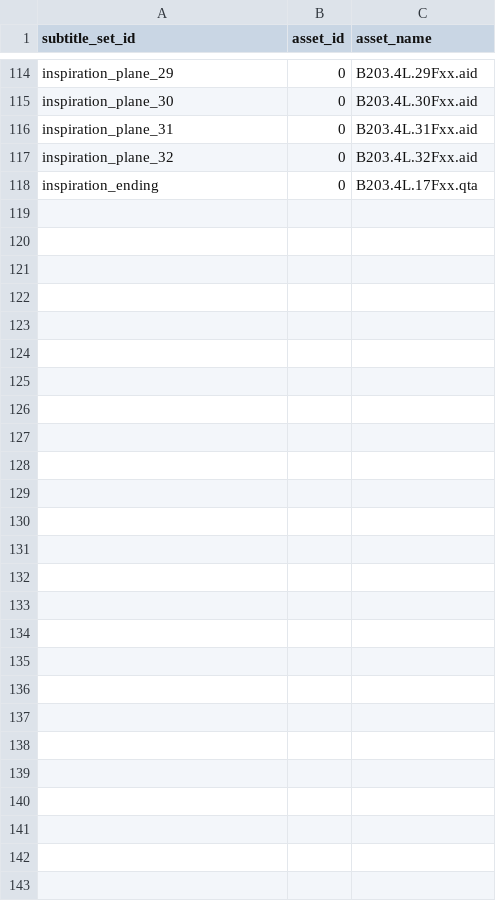
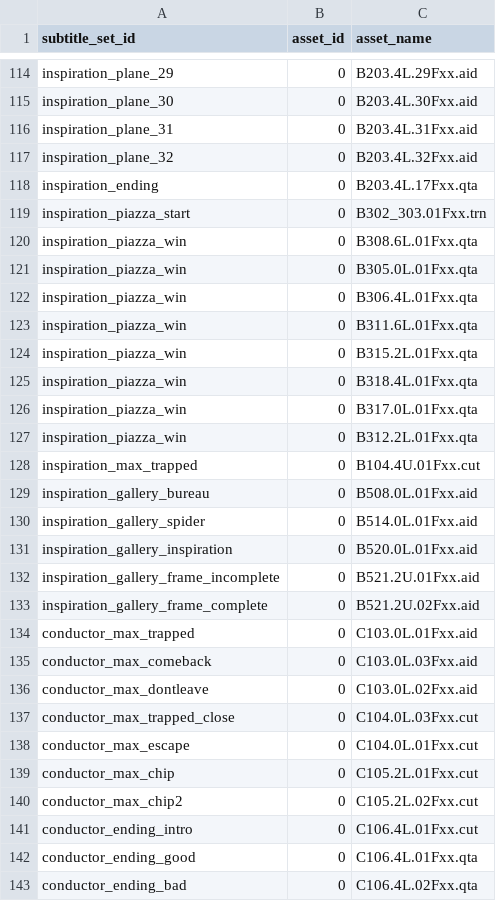
Before and after one commit to elasota/obsidian-subtitles, a CSV file: subtitles_asset_mapping_obsidian_en.csv (was subtitles_asset_mapping_obsidian_win_en.csv), drawn as a sheet; only a part is shown, gaps mark what is left out.

```diff
--- a/subtitles_asset_mapping_obsidian_win_en.csv
+++ b/subtitles_asset_mapping_obsidian_en.csv
@@ -118 +118,26 @@ inspiration_plane_32,0,B203.4L.32Fxx.aid
 inspiration_ending,0,B203.4L.17Fxx.qta
+inspiration_piazza_start,0,B302_303.01Fxx.trn
+inspiration_piazza_win,0,B308.6L.01Fxx.qta
+inspiration_piazza_win,0,B305.0L.01Fxx.qta
+inspiration_piazza_win,0,B306.4L.01Fxx.qta
+inspiration_piazza_win,0,B311.6L.01Fxx.qta
+inspiration_piazza_win,0,B315.2L.01Fxx.qta
+inspiration_piazza_win,0,B318.4L.01Fxx.qta
+inspiration_piazza_win,0,B317.0L.01Fxx.qta
+inspiration_piazza_win,0,B312.2L.01Fxx.qta
+inspiration_max_trapped,0,B104.4U.01Fxx.cut
+inspiration_gallery_bureau,0,B508.0L.01Fxx.aid
+inspiration_gallery_spider,0,B514.0L.01Fxx.aid
+inspiration_gallery_inspiration,0,B520.0L.01Fxx.aid
+inspiration_gallery_frame_incomplete,0,B521.2U.01Fxx.aid
+inspiration_gallery_frame_complete,0,B521.2U.02Fxx.aid
+conductor_max_trapped,0,C103.0L.01Fxx.aid
+conductor_max_comeback,0,C103.0L.03Fxx.aid
+conductor_max_dontleave,0,C103.0L.02Fxx.aid
+conductor_max_trapped_close,0,C104.0L.03Fxx.cut
+conductor_max_escape,0,C104.0L.01Fxx.cut
+conductor_max_chip,0,C105.2L.01Fxx.cut
+conductor_max_chip2,0,C105.2L.02Fxx.cut
+conductor_ending_intro,0,C106.4L.01Fxx.cut
+conductor_ending_good,0,C106.4L.01Fxx.qta
+conductor_ending_bad,0,C106.4L.02Fxx.qta
```
Also changed, not shown: subtitles_lines_obsidian_en.csv, subtitles_speakers_obsidian_en.csv, 2 other files.
